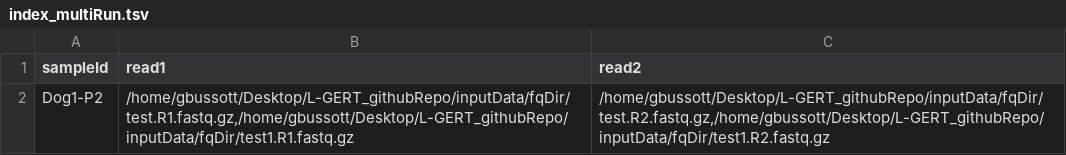
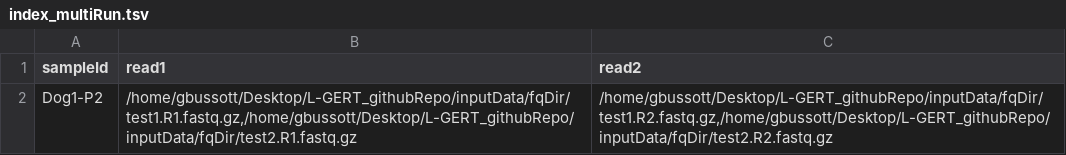
Before and after one commit to giovannibussotti/GIP, a TSV file: nextflowImplementation/index_multiRun.tsv, drawn as a sheet.

```diff
--- a/nextflowImplementation/index_multiRun.tsv
+++ b/nextflowImplementation/index_multiRun.tsv
@@ -1,2 +1,2 @@
 sampleId	read1	read2
-Dog1-P2	/home/gbussott/Desktop/L-GERT_githubRepo/inputData/fqDir/test.R1.fastq.gz,/home/gbussott/Desktop/L-GERT_githubRepo/inputData/fqDir/test1.R1.fastq.gz	/home/gbussott/Desktop/L-GERT_githubRepo/inputData/fqDir/test.R2.fastq.gz,/home/gbussott/Desktop/L-GERT_githubRepo/inputData/fqDir/test1.R2.fastq.gz
+Dog1-P2	/home/gbussott/Desktop/L-GERT_githubRepo/inputData/fqDir/test1.R1.fastq.gz,/home/gbussott/Desktop/L-GERT_githubRepo/inputData/fqDir/test2.R1.fastq.gz	/home/gbussott/Desktop/L-GERT_githubRepo/inputData/fqDir/test1.R2.fastq.gz,/home/gbussott/Desktop/L-GERT_githubRepo/inputData/fqDir/test2.R2.fastq.gz
```
Also changed, not shown: nextflowImplementation/index.tsv, 2 other files.
